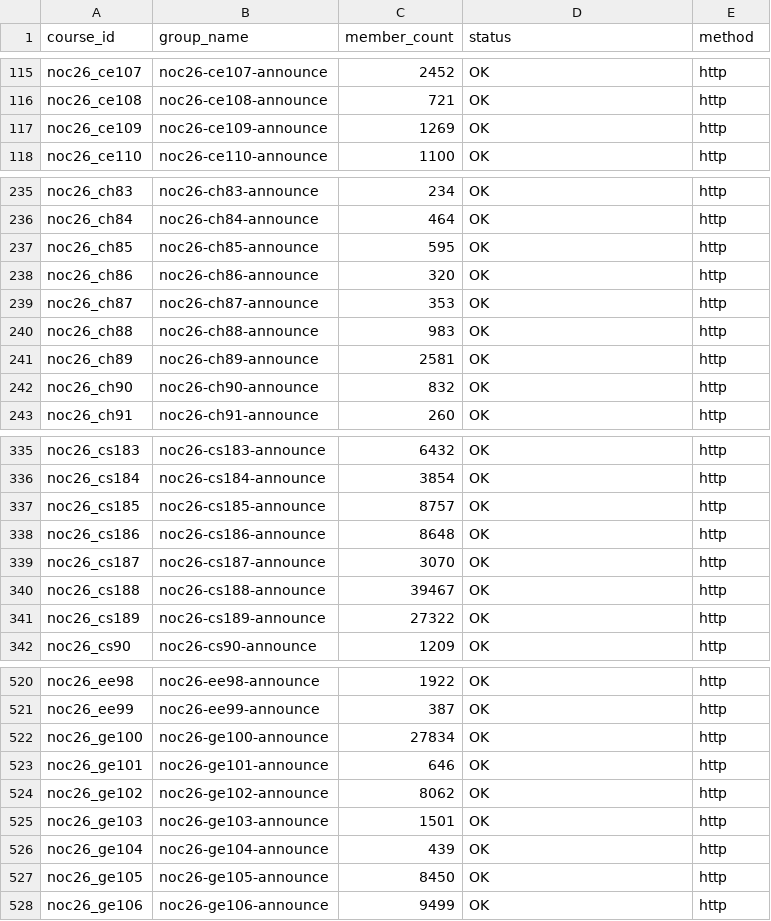
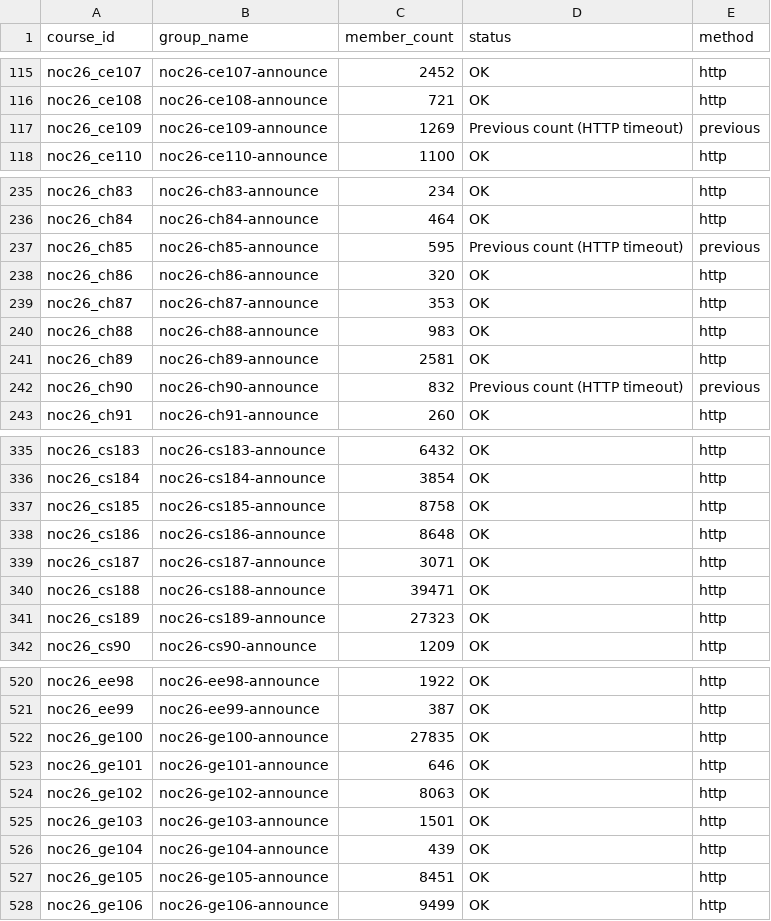
Before and after one commit to 01234santhoshprabhu/count, a CSV file: member_counts.csv, drawn as a sheet; only a part is shown, gaps mark what is left out; the diff covers the shown part only.

```diff
--- a/member_counts.csv
+++ b/member_counts.csv
@@ -116,3 +116,3 @@ noc26_ce107,noc26-ce107-announce,2452,OK,http
 noc26_ce108,noc26-ce108-announce,721,OK,http
-noc26_ce109,noc26-ce109-announce,1269,OK,http
+noc26_ce109,noc26-ce109-announce,1269,Previous count (HTTP timeout),previous
 noc26_ce110,noc26-ce110-announce,1100,OK,http
@@ -236,3 +236,3 @@ noc26_ch83,noc26-ch83-announce,234,OK,http
 noc26_ch84,noc26-ch84-announce,464,OK,http
-noc26_ch85,noc26-ch85-announce,595,OK,http
+noc26_ch85,noc26-ch85-announce,595,Previous count (HTTP timeout),previous
 noc26_ch86,noc26-ch86-announce,320,OK,http
@@ -241,3 +241,3 @@ noc26_ch88,noc26-ch88-announce,983,OK,http
 noc26_ch89,noc26-ch89-announce,2581,OK,http
-noc26_ch90,noc26-ch90-announce,832,OK,http
+noc26_ch90,noc26-ch90-announce,832,Previous count (HTTP timeout),previous
 noc26_ch91,noc26-ch91-announce,260,OK,http
@@ -336,7 +336,7 @@ noc26_cs183,noc26-cs183-announce,6432,OK,http
 noc26_cs184,noc26-cs184-announce,3854,OK,http
-noc26_cs185,noc26-cs185-announce,8757,OK,http
+noc26_cs185,noc26-cs185-announce,8758,OK,http
 noc26_cs186,noc26-cs186-announce,8648,OK,http
-noc26_cs187,noc26-cs187-announce,3070,OK,http
-noc26_cs188,noc26-cs188-announce,39467,OK,http
-noc26_cs189,noc26-cs189-announce,27322,OK,http
+noc26_cs187,noc26-cs187-announce,3071,OK,http
+noc26_cs188,noc26-cs188-announce,39471,OK,http
+noc26_cs189,noc26-cs189-announce,27323,OK,http
 noc26_cs90,noc26-cs90-announce,1209,OK,http
@@ -521,8 +521,8 @@ noc26_ee98,noc26-ee98-announce,1922,OK,http
 noc26_ee99,noc26-ee99-announce,387,OK,http
-noc26_ge100,noc26-ge100-announce,27834,OK,http
+noc26_ge100,noc26-ge100-announce,27835,OK,http
 noc26_ge101,noc26-ge101-announce,646,OK,http
-noc26_ge102,noc26-ge102-announce,8062,OK,http
+noc26_ge102,noc26-ge102-announce,8063,OK,http
 noc26_ge103,noc26-ge103-announce,1501,OK,http
 noc26_ge104,noc26-ge104-announce,439,OK,http
-noc26_ge105,noc26-ge105-announce,8450,OK,http
+noc26_ge105,noc26-ge105-announce,8451,OK,http
 noc26_ge106,noc26-ge106-announce,9499,OK,http
```
Also changed, not shown: 37 edited cells elsewhere in this file, 3 other files.
